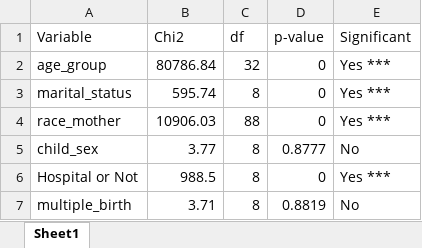
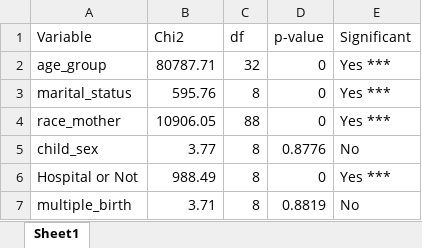
Before and after one commit to Dhanushkaprabhath2001/parity-patterns-sri-lanka, an Excel workbook: model_fitting/2010/results_chisquare.xlsx, sheet Sheet1, drawn as a sheet; values as stored, in another font and other column widths than the file's, no borders; the diff names each change by its address in the sheet, - before the commit and + after, or states it on an @@ line.

```diff
--- a/model_fitting/2010/results_chisquare.xlsx (sheet Sheet1)
+++ b/model_fitting/2010/results_chisquare.xlsx (sheet Sheet1)
-B2 (Chi2): 80786.84
+B2 (Chi2): 80787.71
-B3 (Chi2): 595.74
+B3 (Chi2): 595.76
-B4 (Chi2): 10906.03
+B4 (Chi2): 10906.05
-D5 (p-value): 0.8777
+D5 (p-value): 0.8776
-B6 (Chi2): 988.5
+B6 (Chi2): 988.49
```
Also changed, not shown: model_fitting/2010/model1_ordinal_OR.xlsx, model_fitting/2010/model2_count_IRR.xlsx, 52 other files.
